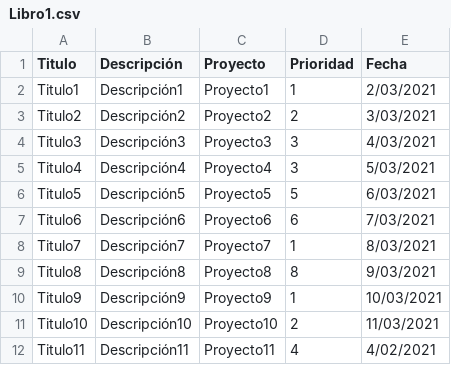
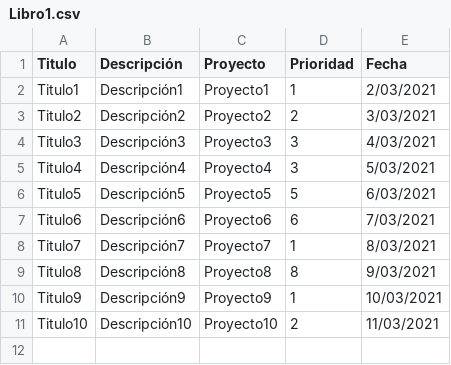
Before and after one commit to LaparraGironBech/Lab4Def, a CSV file: Libro1.csv, drawn as a sheet; the diff names each change by its address in the sheet, - before the commit and + after, or states it on an @@ line.

Commit message:
Revert "Comparar titulos"
This reverts commit 4e2562720657c33de290b2942460730b403918c7.

```diff
--- a/Libro1.csv
+++ b/Libro1.csv
-row 12: Titulo11 | Descripción11 | Proyecto11 | 4 | 4/02/2021
```
Also changed, not shown: wwwroot/Uploads/Libro1.csv, 4 other files.
